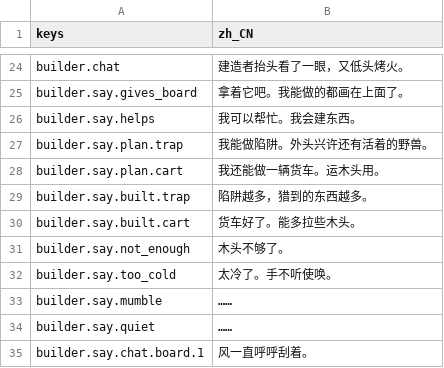
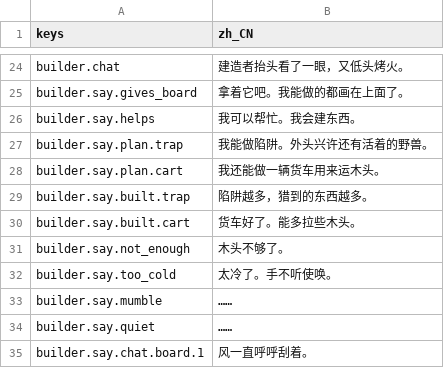
Before and after one commit to Cu4water/adarkroom_remake, a CSV file: i18n/strings.csv, drawn as a sheet; only a part is shown, gaps mark what is left out.

Commit message:
改动文案

```diff
--- a/i18n/strings.csv
+++ b/i18n/strings.csv
@@ -27,3 +27,3 @@ builder.say.helps,我可以帮忙。我会建东西。
 builder.say.plan.trap,我能做陷阱。外头兴许还有活着的野兽。
-builder.say.plan.cart,我还能做一辆货车。运木头用。
+builder.say.plan.cart,我还能做一辆货车用来运木头。
 builder.say.built.trap,陷阱越多，猎到的东西越多。
```
